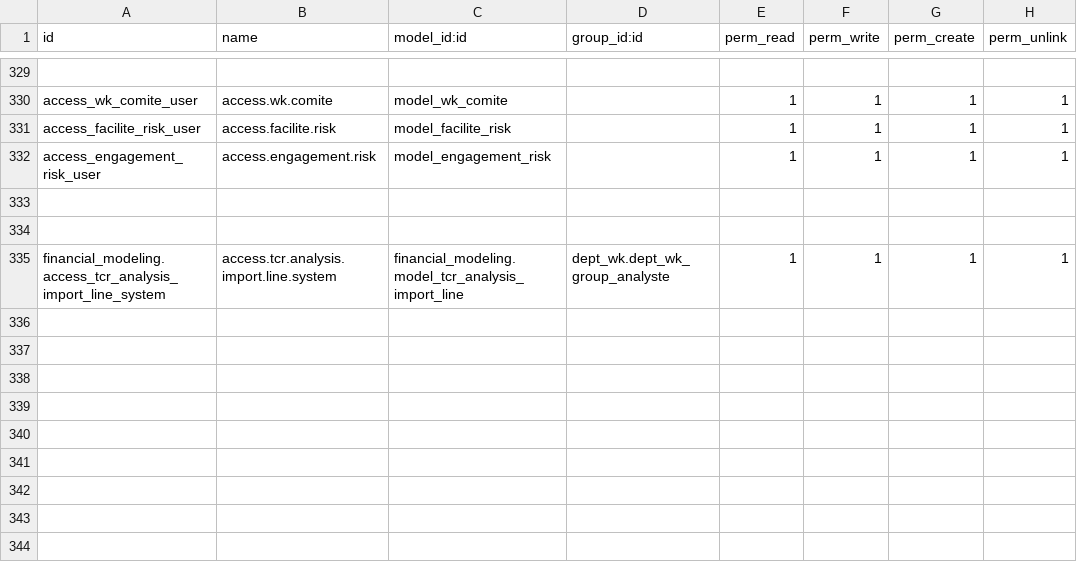
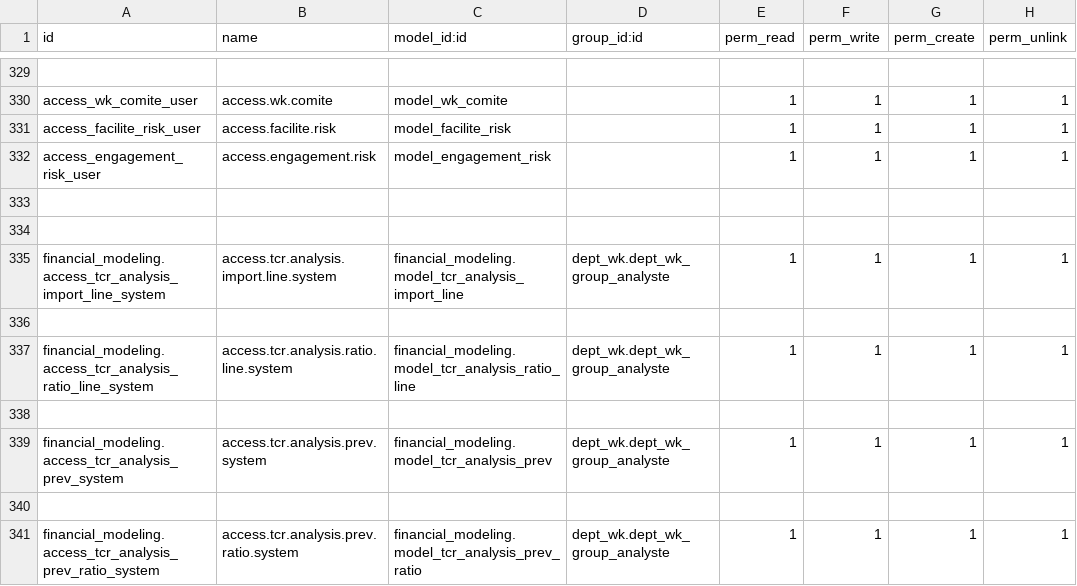
Before and after one commit to tawousamara/bank, a CSV file: dept_wk/security/ir.model.access.csv, drawn as a sheet; only a part is shown, gaps mark what is left out; the diff names each change by its address in the sheet, - before the commit and + after, or states it on an @@ line.

```diff
--- a/dept_wk/security/ir.model.access.csv
+++ b/dept_wk/security/ir.model.access.csv
+row 336: (empty)
+row 337: financial_modeling.access_tcr_analysis_ratio_line_system | access.tcr.analysis.ratio.line.system | financial_modeling.model_tcr_analysis_ratio_line | dept_wk.dept_wk_group_analyste | 1 | 1 | 1 | 1
+row 338: (empty)
+row 339: financial_modeling.access_tcr_analysis_prev_system | access.tcr.analysis.prev.system | financial_modeling.model_tcr_analysis_prev | dept_wk.dept_wk_group_analyste | 1 | 1 | 1 | 1
+row 340: (empty)
+row 341: financial_modeling.access_tcr_analysis_prev_ratio_system | access.tcr.analysis.prev.ratio.system | financial_modeling.model_tcr_analysis_prev_ratio | dept_wk.dept_wk_group_analyste | 1 | 1 | 1 | 1
```
